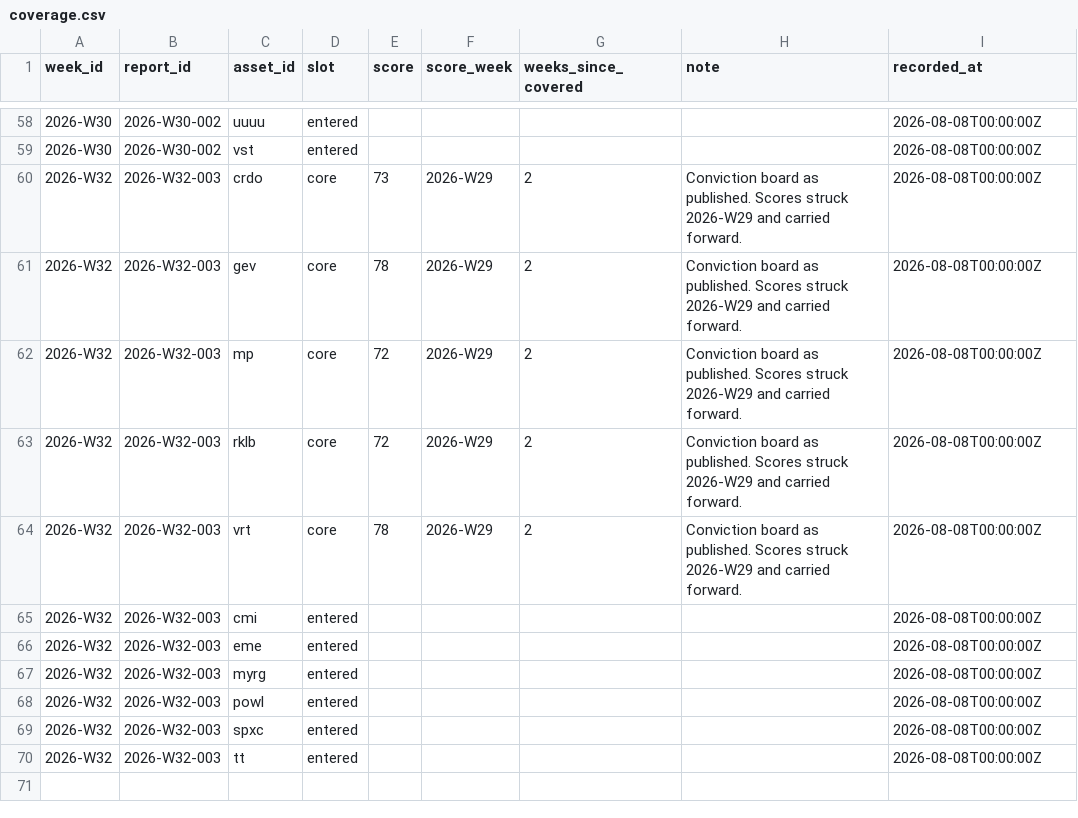
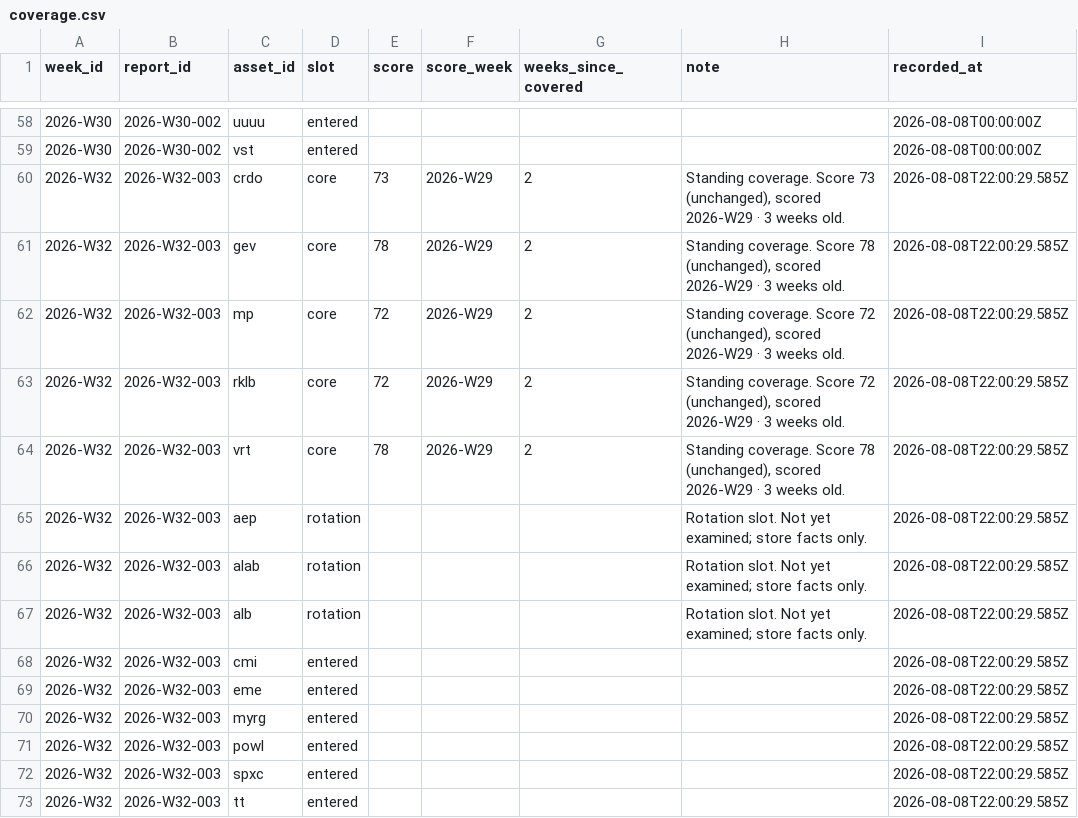
Before and after one commit to air-born-code/investo_master, a CSV file: data/coverage.csv, drawn as a sheet; only a part is shown, gaps mark what is left out.

```diff
--- a/data/coverage.csv
+++ b/data/coverage.csv
@@ -59,12 +59,15 @@ week_id,report_id,asset_id,slot,score,score_week,weeks_since_covered,note,record
 2026-W30,2026-W30-002,vst,entered,,,,,2026-08-08T00:00:00Z
-2026-W32,2026-W32-003,crdo,core,73,2026-W29,2,Conviction board as published. Scores struck 2026-W29 and carried forward.,2026-08-08T00:00:00Z
-2026-W32,2026-W32-003,gev,core,78,2026-W29,2,Conviction board as published. Scores struck 2026-W29 and carried forward.,2026-08-08T00:00:00Z
-2026-W32,2026-W32-003,mp,core,72,2026-W29,2,Conviction board as published. Scores struck 2026-W29 and carried forward.,2026-08-08T00:00:00Z
-2026-W32,2026-W32-003,rklb,core,72,2026-W29,2,Conviction board as published. Scores struck 2026-W29 and carried forward.,2026-08-08T00:00:00Z
-2026-W32,2026-W32-003,vrt,core,78,2026-W29,2,Conviction board as published. Scores struck 2026-W29 and carried forward.,2026-08-08T00:00:00Z
-2026-W32,2026-W32-003,cmi,entered,,,,,2026-08-08T00:00:00Z
-2026-W32,2026-W32-003,eme,entered,,,,,2026-08-08T00:00:00Z
-2026-W32,2026-W32-003,myrg,entered,,,,,2026-08-08T00:00:00Z
-2026-W32,2026-W32-003,powl,entered,,,,,2026-08-08T00:00:00Z
-2026-W32,2026-W32-003,spxc,entered,,,,,2026-08-08T00:00:00Z
-2026-W32,2026-W32-003,tt,entered,,,,,2026-08-08T00:00:00Z
+2026-W32,2026-W32-003,crdo,core,73,2026-W29,2,"Standing coverage. Score 73 (unchanged), scored 2026-W29 · 3 weeks old.",2026-08-08T22:00:29.585Z
+2026-W32,2026-W32-003,gev,core,78,2026-W29,2,"Standing coverage. Score 78 (unchanged), scored 2026-W29 · 3 weeks old.",2026-08-08T22:00:29.585Z
+2026-W32,2026-W32-003,mp,core,72,2026-W29,2,"Standing coverage. Score 72 (unchanged), scored 2026-W29 · 3 weeks old.",2026-08-08T22:00:29.585Z
+2026-W32,2026-W32-003,rklb,core,72,2026-W29,2,"Standing coverage. Score 72 (unchanged), scored 2026-W29 · 3 weeks old.",2026-08-08T22:00:29.585Z
+2026-W32,2026-W32-003,vrt,core,78,2026-W29,2,"Standing coverage. Score 78 (unchanged), scored 2026-W29 · 3 weeks old.",2026-08-08T22:00:29.585Z
+2026-W32,2026-W32-003,aep,rotation,,,,Rotation slot. Not yet examined; store facts only.,2026-08-08T22:00:29.585Z
+2026-W32,2026-W32-003,alab,rotation,,,,Rotation slot. Not yet examined; store facts only.,2026-08-08T22:00:29.585Z
+2026-W32,2026-W32-003,alb,rotation,,,,Rotation slot. Not yet examined; store facts only.,2026-08-08T22:00:29.585Z
+2026-W32,2026-W32-003,cmi,entered,,,,,2026-08-08T22:00:29.585Z
+2026-W32,2026-W32-003,eme,entered,,,,,2026-08-08T22:00:29.585Z
+2026-W32,2026-W32-003,myrg,entered,,,,,2026-08-08T22:00:29.585Z
+2026-W32,2026-W32-003,powl,entered,,,,,2026-08-08T22:00:29.585Z
+2026-W32,2026-W32-003,spxc,entered,,,,,2026-08-08T22:00:29.585Z
+2026-W32,2026-W32-003,tt,entered,,,,,2026-08-08T22:00:29.585Z
```
Also changed, not shown: 5 other files.
